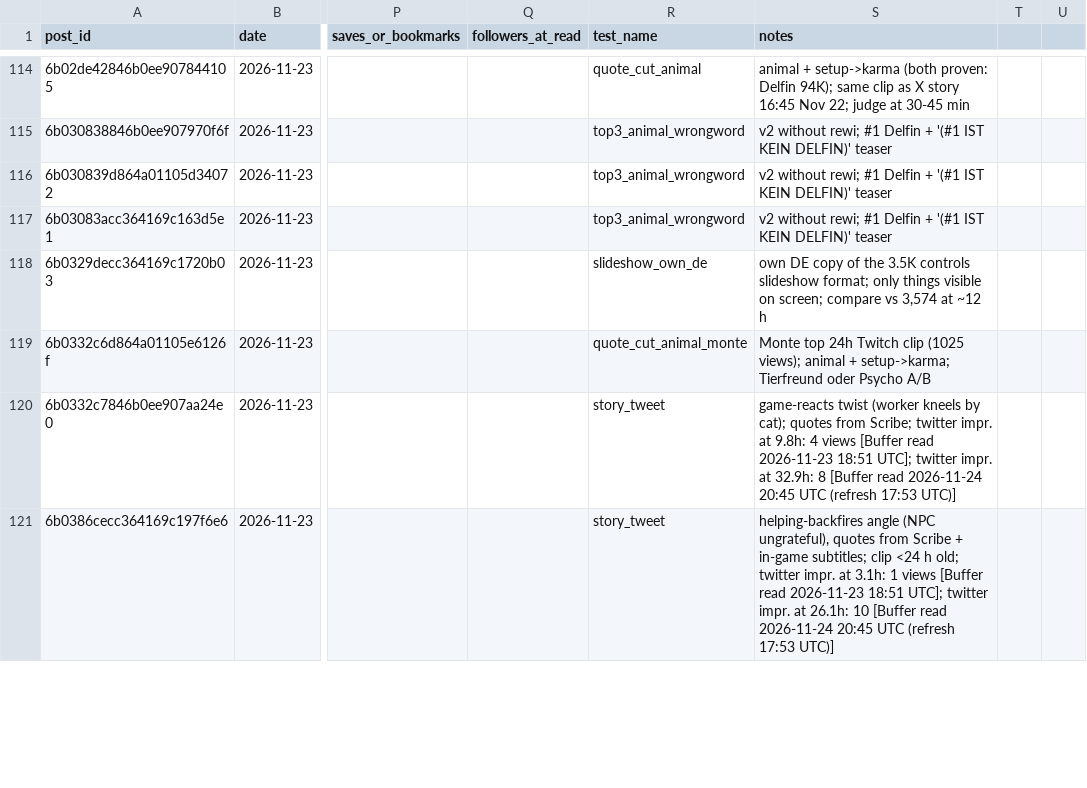
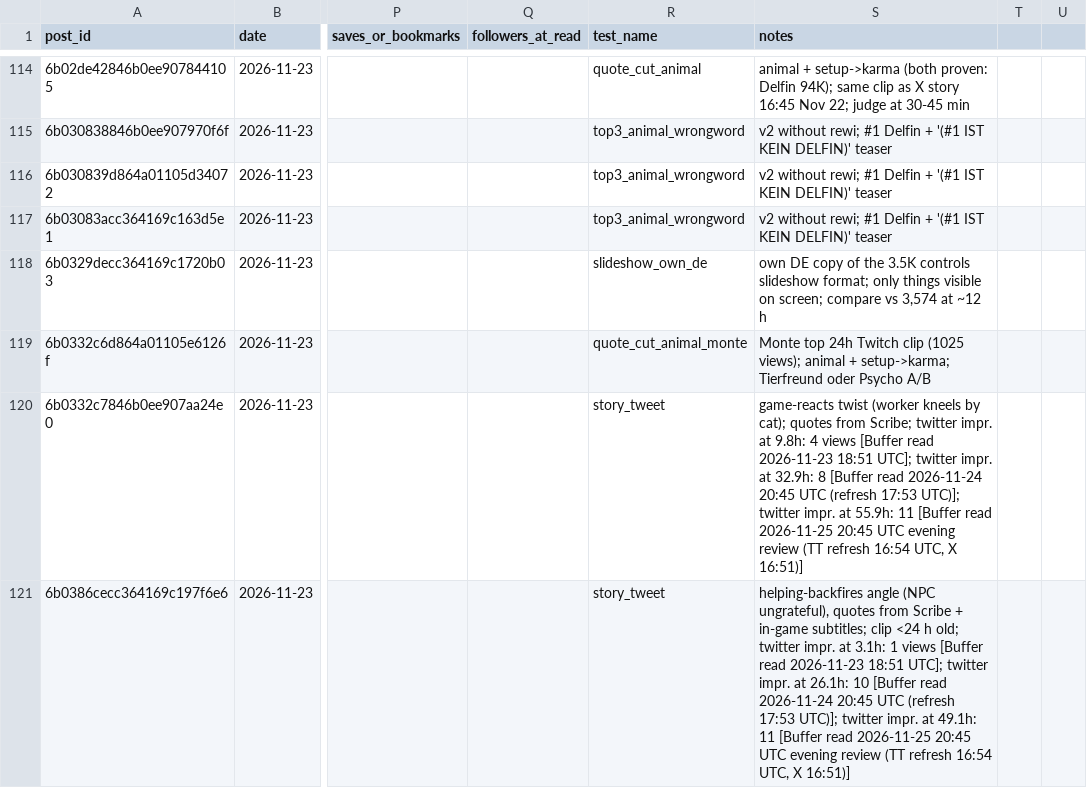
Before and after one commit to 73Cosmin/gta6channel, a CSV file: scoreboard.csv, drawn as a sheet; only a part is shown, gaps mark what is left out; the diff covers the shown part only; the diff names each change by its address in the sheet, - before the commit and + after, or states it on an @@ line.

```diff
--- a/scoreboard.csv
+++ b/scoreboard.csv
-S120 (notes): …(refresh 17:53 UTC)]
+S120 (notes): …(refresh 17:53 UTC)]; twitter impr. at 55.9h: 11 [Buffer read 2026-11-25 20:45 UTC evening review (TT refresh 16:54 UTC, X 16:51)]
-S121 (notes): …(refresh 17:53 UTC)]
+S121 (notes): …(refresh 17:53 UTC)]; twitter impr. at 49.1h: 11 [Buffer read 2026-11-25 20:45 UTC evening review (TT refresh 16:54 UTC, X 16:51)]
```
Also changed, not shown: 5 edited cells elsewhere in this file, 2 other files.
